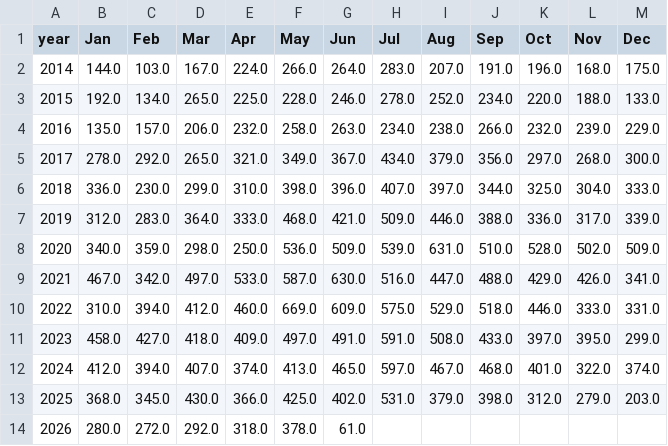
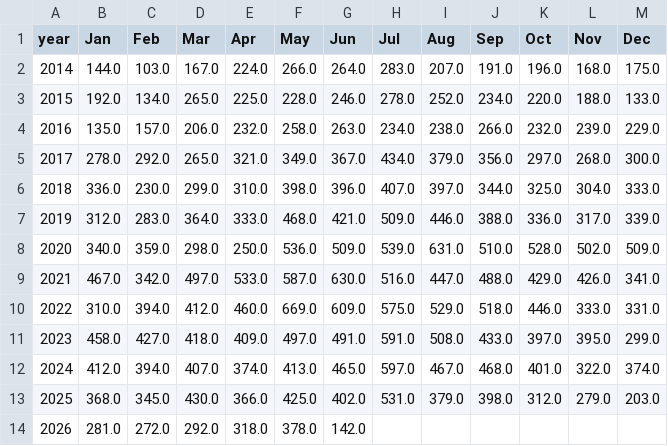
Before and after one commit to clohertyg/street3, a CSV file: data/gp_co_pivot.csv, drawn as a sheet.

```diff
--- a/data/gp_co_pivot.csv
+++ b/data/gp_co_pivot.csv
@@ -13,2 +13,2 @@ year,Jan,Feb,Mar,Apr,May,Jun,Jul,Aug,Sep,Oct,Nov,Dec
 2025,368.0,345.0,430.0,366.0,425.0,402.0,531.0,379.0,398.0,312.0,279.0,203.0
-2026,280.0,272.0,292.0,318.0,378.0,61.0,,,,,,
+2026,281.0,272.0,292.0,318.0,378.0,142.0,,,,,,
```
Also changed, not shown: data/monthly_total.csv, data/three_yr_avgs.csv, 2 other files.
